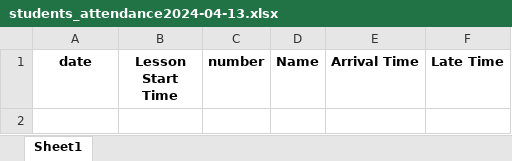
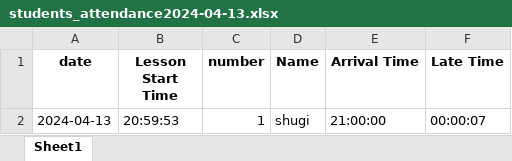
Before and after one commit to ItamarMaor/Controlla_proj, an Excel workbook: students_attendance2024-04-13.xlsx, sheet Sheet1, drawn as a sheet; values as stored, in another font and other column widths than the file's, no borders; the diff names each change by its address in the sheet, - before the commit and + after, or states it on an @@ line.

```diff
--- a/students_attendance2024-04-13.xlsx (sheet Sheet1)
+++ b/students_attendance2024-04-13.xlsx (sheet Sheet1)
+row 2: 2024-04-13 | 20:59:53 | 1 | shugi | 21:00:00 | 00:00:07
```
Also changed, not shown: 3 other files.
